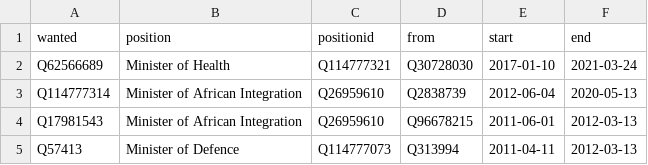
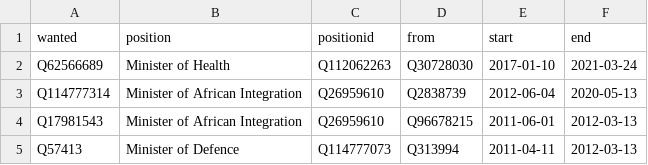
Before and after one commit to every-politician-scrapers/ivory-coast, a CSV file: html/successors.csv, drawn as a sheet.

Commit message:
PCB update

```diff
--- a/html/successors.csv
+++ b/html/successors.csv
@@ -1,3 +1,3 @@
 wanted,position,positionid,from,start,end
-Q62566689,Minister of Health,Q114777321,Q30728030,2017-01-10,2021-03-24
+Q62566689,Minister of Health,Q112062263,Q30728030,2017-01-10,2021-03-24
 Q114777314,Minister of African Integration,Q26959610,Q2838739,2012-06-04,2020-05-13
```
